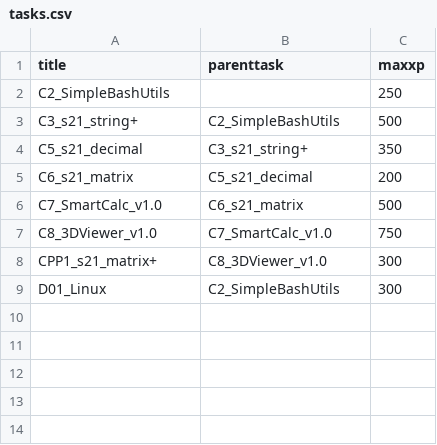
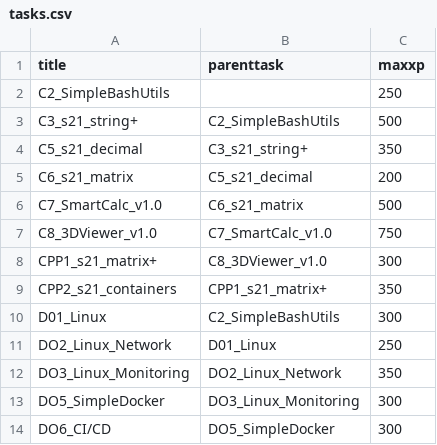
Before and after one commit to Vovolandinio/SQL_Project_Info21_v1.0, a CSV file: src/part1/import/tasks.csv, drawn as a sheet.

```diff
--- a/src/part1/import/tasks.csv
+++ b/src/part1/import/tasks.csv
@@ -8,2 +8,7 @@ C8_3DViewer_v1.0,C7_SmartCalc_v1.0,750
 CPP1_s21_matrix+,C8_3DViewer_v1.0,300
+CPP2_s21_containers,CPP1_s21_matrix+,350
 D01_Linux,C2_SimpleBashUtils,300
+DO2_Linux_Network,D01_Linux,250
+DO3_Linux_Monitoring,DO2_Linux_Network,350
+DO5_SimpleDocker,DO3_Linux_Monitoring,300
+DO6_CI/CD,DO5_SimpleDocker,300
```
Also changed, not shown: src/part1/import/checks.csv, src/part1/import/p2p.csv, 3 other files.
